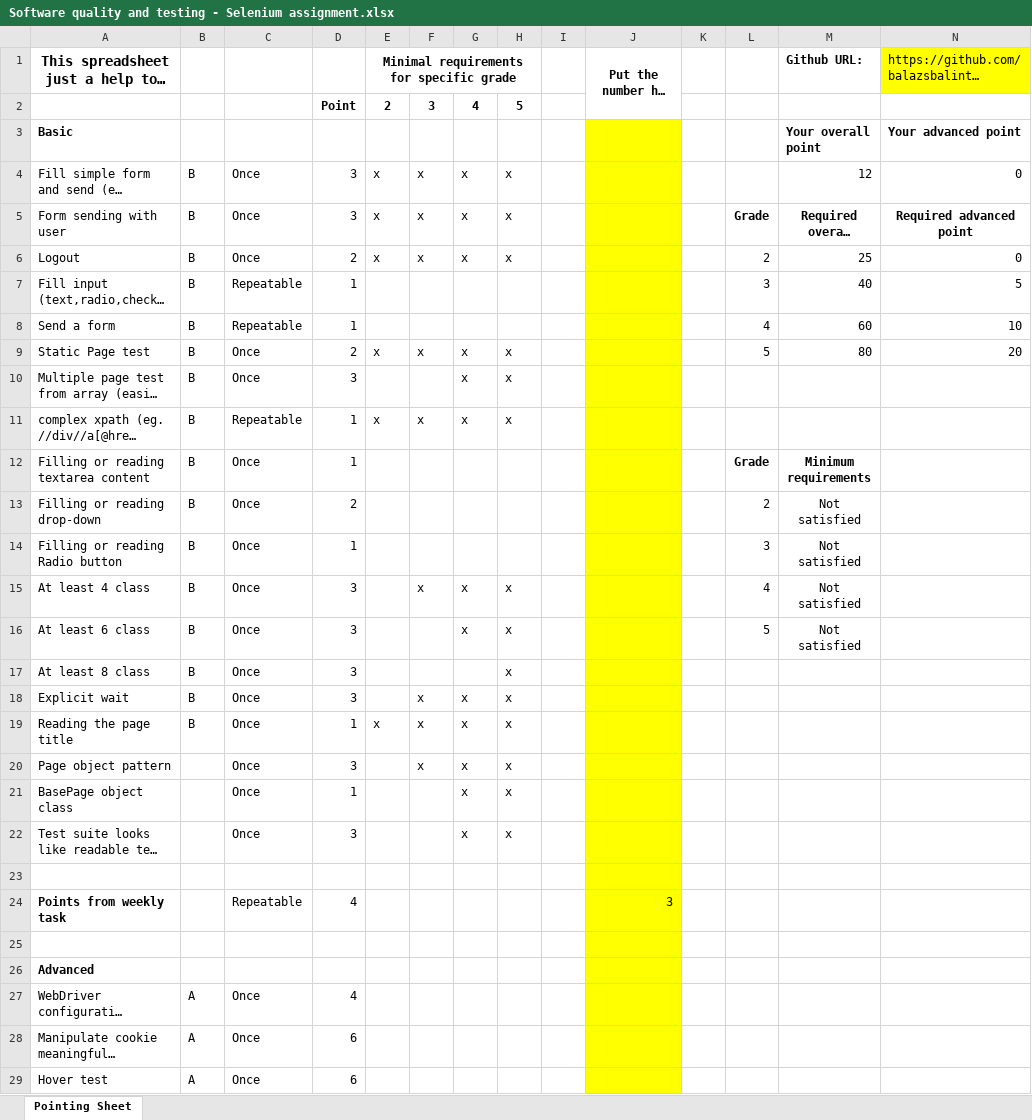
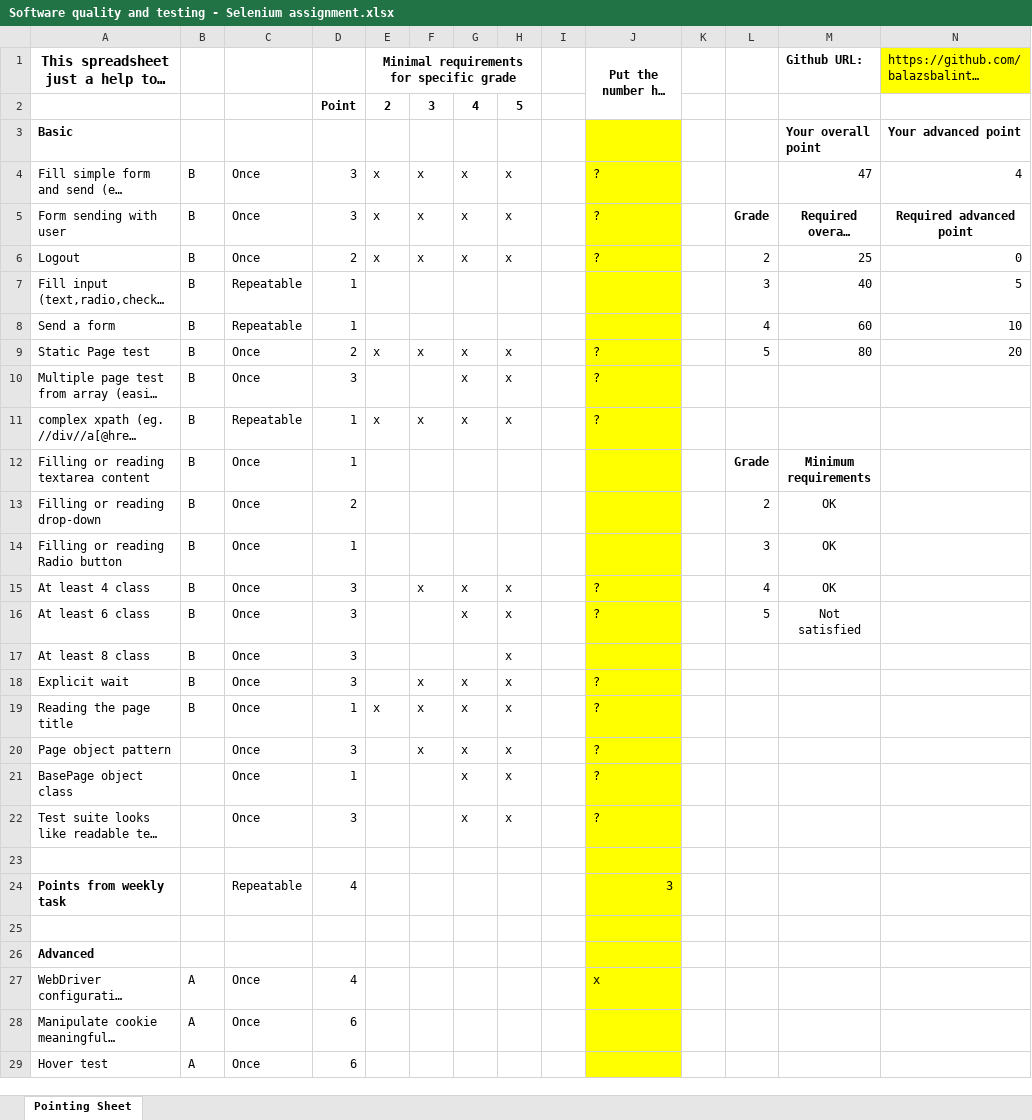
Before and after one commit to balazsbalint7/selenium-assignment, an Excel workbook: Software quality and testing - Selenium assignment.xlsx, sheet Pointing Sheet, drawn as a sheet; only a part is shown; long unchanged cells end in …; values as stored, in another font and other column widths than the file's, no borders; conditional formats not drawn; the diff covers the shown part only; the diff names each change by its address in the sheet, - before the commit and + after, or states it on an @@ line.

```diff
--- a/Software quality and testing - Selenium assignment.xlsx (sheet Pointing Sheet)
+++ b/Software quality and testing - Selenium assignment.xlsx (sheet Pointing Sheet)
-J4:J6: (empty)
+J4:J6: ?
-M4: 12
+M4: 47
-N4: 0
+N4: 4
-J9:J11: (empty)
+J9:J11: ?
-M13:M15: Not satisfied
+M13:M15: OK
-J15:J16: (empty)
+J15:J16: ?
-J18:J22: (empty)
+J18:J22: ?
-J27: (empty)
+J27: x
```
Also changed, not shown: 4 edited cells elsewhere in this sheet, 7 other files.
